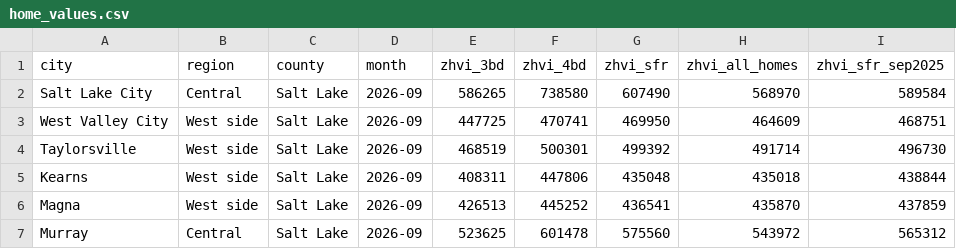
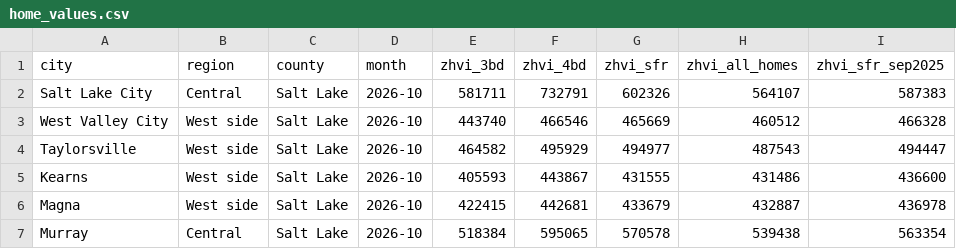
Before and after one commit to pinedakevin/Claude_Projects, a CSV file: home-decision-studio/data/home_values.csv, drawn as a sheet; only a part is shown; the diff covers the shown part only.

```diff
--- a/home-decision-studio/data/home_values.csv
+++ b/home-decision-studio/data/home_values.csv
@@ -1,7 +1,7 @@
 city,region,county,month,zhvi_3bd,zhvi_4bd,zhvi_sfr,zhvi_all_homes,zhvi_sfr_sep2025
-Salt Lake City,Central,Salt Lake,2026-09,586265,738580,607490,568970,589584
-West Valley City,West side,Salt Lake,2026-09,447725,470741,469950,464609,468751
-Taylorsville,West side,Salt Lake,2026-09,468519,500301,499392,491714,496730
-Kearns,West side,Salt Lake,2026-09,408311,447806,435048,435018,438844
-Magna,West side,Salt Lake,2026-09,426513,445252,436541,435870,437859
-Murray,Central,Salt Lake,2026-09,523625,601478,575560,543972,565312
+Salt Lake City,Central,Salt Lake,2026-10,581711,732791,602326,564107,587383
+West Valley City,West side,Salt Lake,2026-10,443740,466546,465669,460512,466328
+Taylorsville,West side,Salt Lake,2026-10,464582,495929,494977,487543,494447
+Kearns,West side,Salt Lake,2026-10,405593,443867,431555,431486,436600
+Magna,West side,Salt Lake,2026-10,422415,442681,433679,432887,436978
+Murray,Central,Salt Lake,2026-10,518384,595065,570578,539438,563354
```
Also changed, not shown: 84 edited cells elsewhere in this file, home-decision-studio/data/mortgage_inputs.csv, 1 other file.
